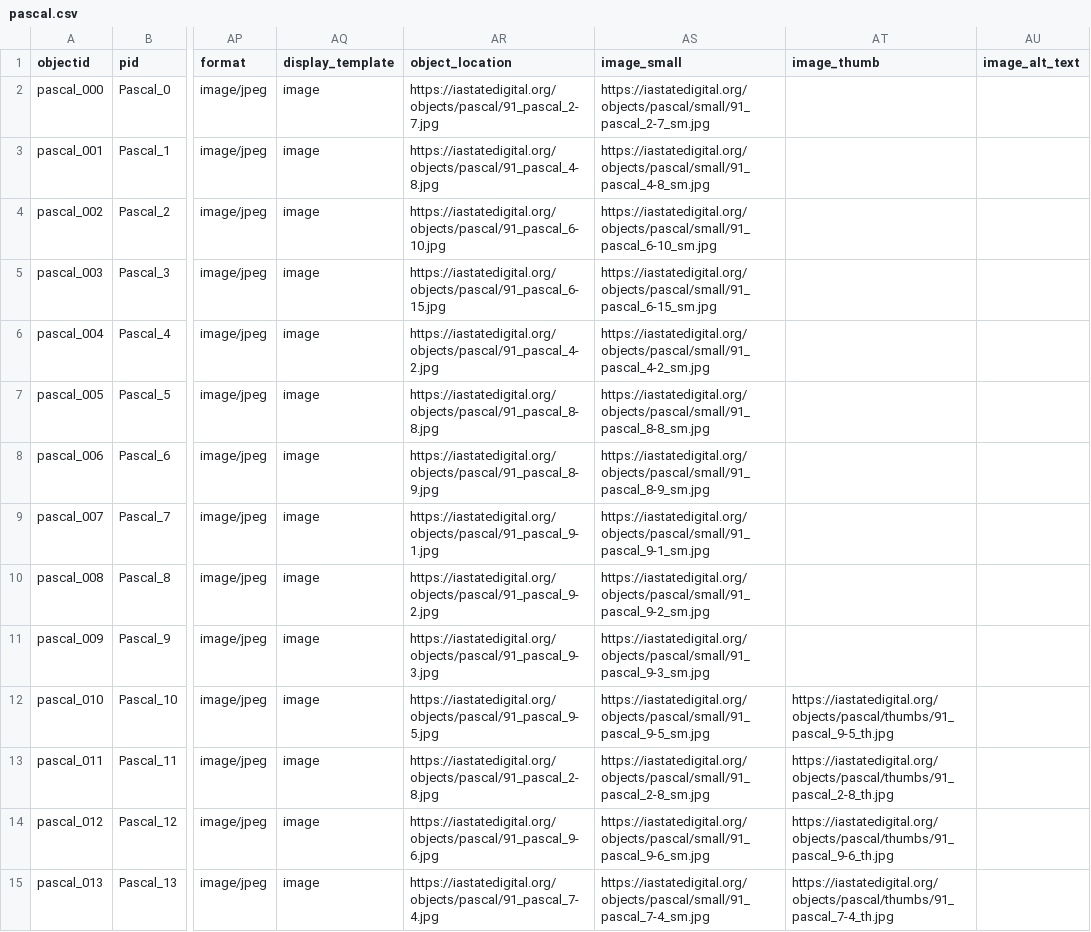
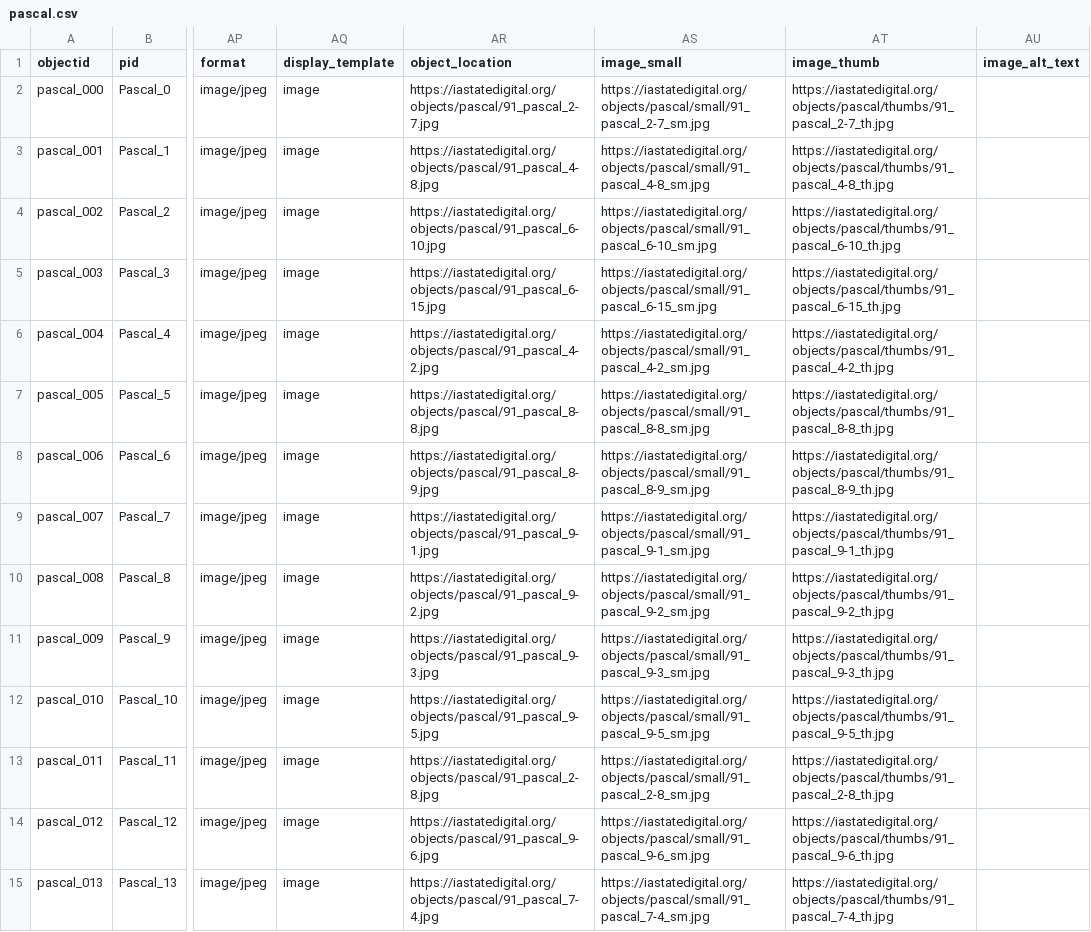
Before and after one commit to isu-digital/isu-digital-collections-test, a CSV file: _data/pascal.csv, drawn as a sheet; only a part is shown, gaps mark what is left out; the diff names each change by its address in the sheet, - before the commit and + after, or states it on an @@ line.

Commit message:
updating metadata

```diff
--- a/_data/pascal.csv
+++ b/_data/pascal.csv
-AT2 (image_thumb): (empty)
+AT2 (image_thumb): https://iastatedigital.org/objects/pascal/thumbs/91_pascal_2-7_th.jpg
-AT3 (image_thumb): (empty)
+AT3 (image_thumb): https://iastatedigital.org/objects/pascal/thumbs/91_pascal_4-8_th.jpg
-AT4 (image_thumb): (empty)
+AT4 (image_thumb): https://iastatedigital.org/objects/pascal/thumbs/91_pascal_6-10_th.jpg
-AT5 (image_thumb): (empty)
+AT5 (image_thumb): https://iastatedigital.org/objects/pascal/thumbs/91_pascal_6-15_th.jpg
-AT6 (image_thumb): (empty)
+AT6 (image_thumb): https://iastatedigital.org/objects/pascal/thumbs/91_pascal_4-2_th.jpg
-AT7 (image_thumb): (empty)
+AT7 (image_thumb): https://iastatedigital.org/objects/pascal/thumbs/91_pascal_8-8_th.jpg
-AT8 (image_thumb): (empty)
+AT8 (image_thumb): https://iastatedigital.org/objects/pascal/thumbs/91_pascal_8-9_th.jpg
-AT9 (image_thumb): (empty)
+AT9 (image_thumb): https://iastatedigital.org/objects/pascal/thumbs/91_pascal_9-1_th.jpg
-AT10 (image_thumb): (empty)
+AT10 (image_thumb): https://iastatedigital.org/objects/pascal/thumbs/91_pascal_9-2_th.jpg
-AT11 (image_thumb): (empty)
+AT11 (image_thumb): https://iastatedigital.org/objects/pascal/thumbs/91_pascal_9-3_th.jpg
```
